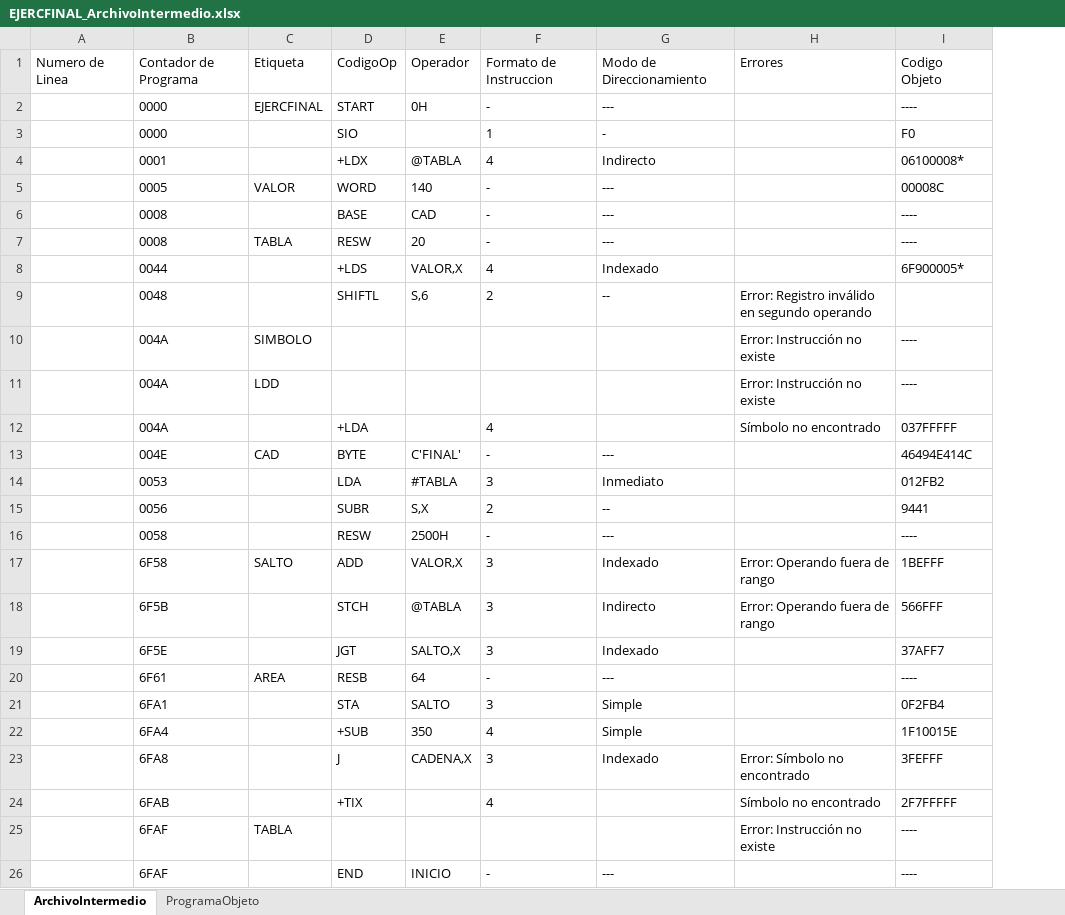
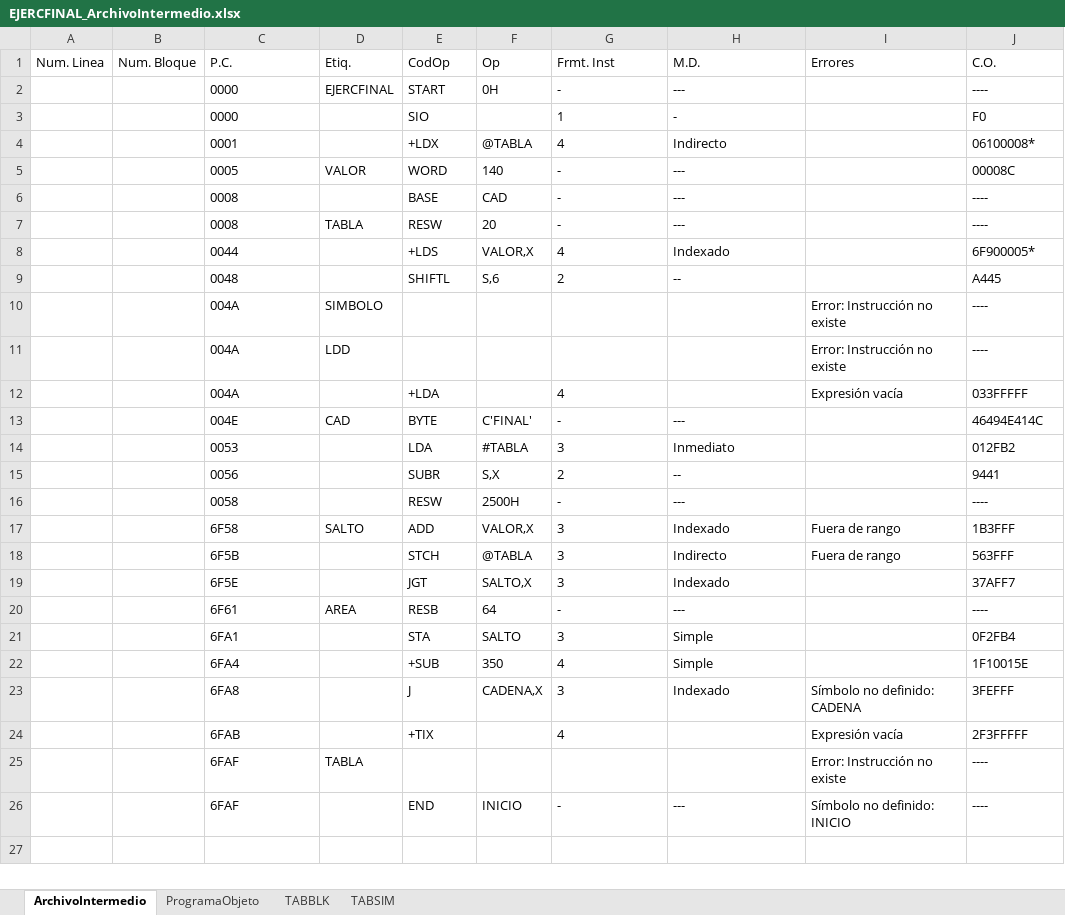
Before and after one commit to DiegoQuintanilla23/software-de-sistemas, an Excel workbook: ProyectoSoftwareSistemas/bin/Debug/output/EJERCFINAL_ArchivoIntermedio.xlsx, sheet ArchivoIntermedio, drawn as a sheet; values as stored, in another font and other column widths than the file's, no borders; removed rows and columns are numbered as before the commit, all else as after; the diff names each change by its address in the sheet, - before the commit and + after, or states it on an @@ line.

Commit message:
Conexión excel con interfaz

```diff
--- a/ProyectoSoftwareSistemas/bin/Debug/output/EJERCFINAL_ArchivoIntermedio.xlsx (sheet ArchivoIntermedio)
+++ b/ProyectoSoftwareSistemas/bin/Debug/output/EJERCFINAL_ArchivoIntermedio.xlsx (sheet ArchivoIntermedio)
+sheet tab: TABBLK
+sheet tab: TABSIM
-column A, empty
+column A, empty
+column B, empty
-row 1: Numero de Linea | Contador de Programa | Etiqueta | CodigoOp | Operador | Formato de Instruccion | Modo de Direccionamiento | Errores | Codigo Objeto
+row 1: Num. Linea | Num. Bloque | P.C. | Etiq. | CodOp | Op | Frmt. Inst | M.D. | Errores | C.O.
-I9: Error: Registro inválido en segundo operando
+I9: (empty)
-J9: (empty)
+J9: A445
-I12: Símbolo no encontrado
+I12: Expresión vacía
-J12: 037FFFFF
+J12: 033FFFFF
-I17:I18: Error: Operando fuera de rango
+I17:I18: Fuera de rango
-J17: 1BEFFF
+J17: 1B3FFF
-J18: 566FFF
+J18: 563FFF
-I23: Error: Símbolo no encontrado
+I23: Símbolo no definido: CADENA
-I24: Símbolo no encontrado
+I24: Expresión vacía
-J24: 2F7FFFFF
+J24: 2F3FFFFF
-I26: (empty)
+I26: Símbolo no definido: INICIO
```
Also changed, not shown: sheet ProgramaObjeto, ProyectoSoftwareSistemas/bin/Debug/output/bloq2_ArchivoIntermedio.xlsx, ProyectoSoftwareSistemas/bin/Debug/output/sec1_ArchivoIntermedio.xlsx, 30 other files.
